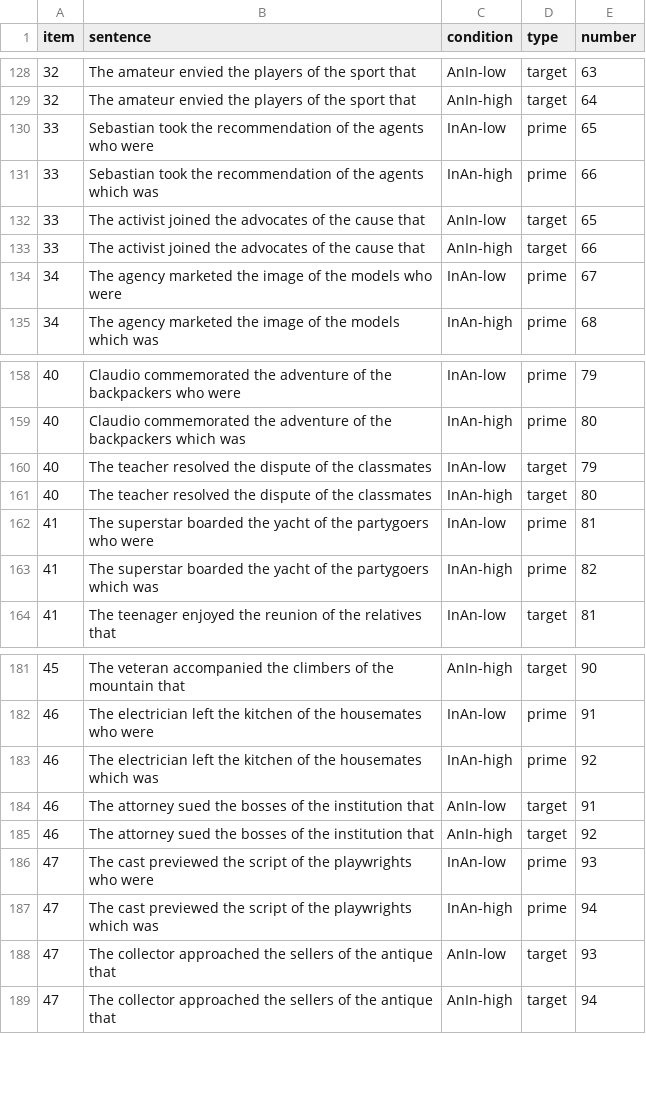
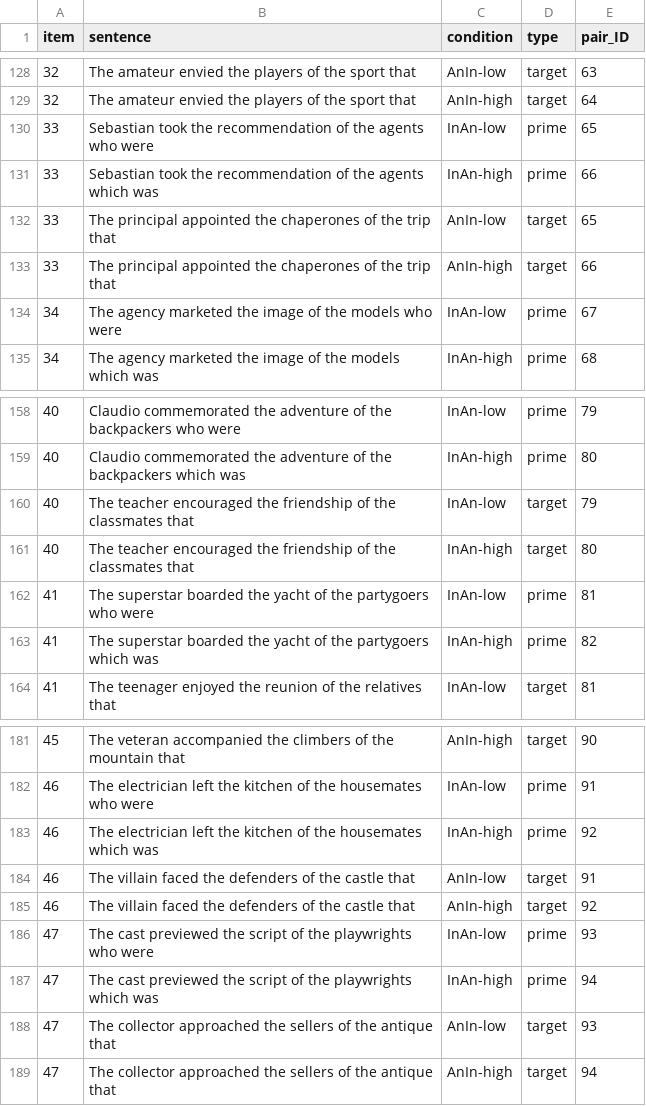
Before and after one commit to mahowak/priming_replication, a CSV file: exp2/exp2_items.csv, drawn as a sheet; only a part is shown, gaps mark what is left out; the diff names each change by its address in the sheet, - before the commit and + after, or states it on an @@ line.

Commit message:
update exp2_items for final version

```diff
--- a/exp2/exp2_items.csv
+++ b/exp2/exp2_items.csv
-E1: number
+E1: pair_ID
-B132:B133 (sentence): The activist joined the advocates of the cause that
+B132:B133 (sentence): The principal appointed the chaperones of the trip that
-B160:B161 (sentence): The teacher resolved the dispute of the classmates
+B160:B161 (sentence): The teacher encouraged the friendship of the classmates that
-B184:B185 (sentence): The attorney sued the bosses of the institution that
+B184:B185 (sentence): The villain faced the defenders of the castle that
```
